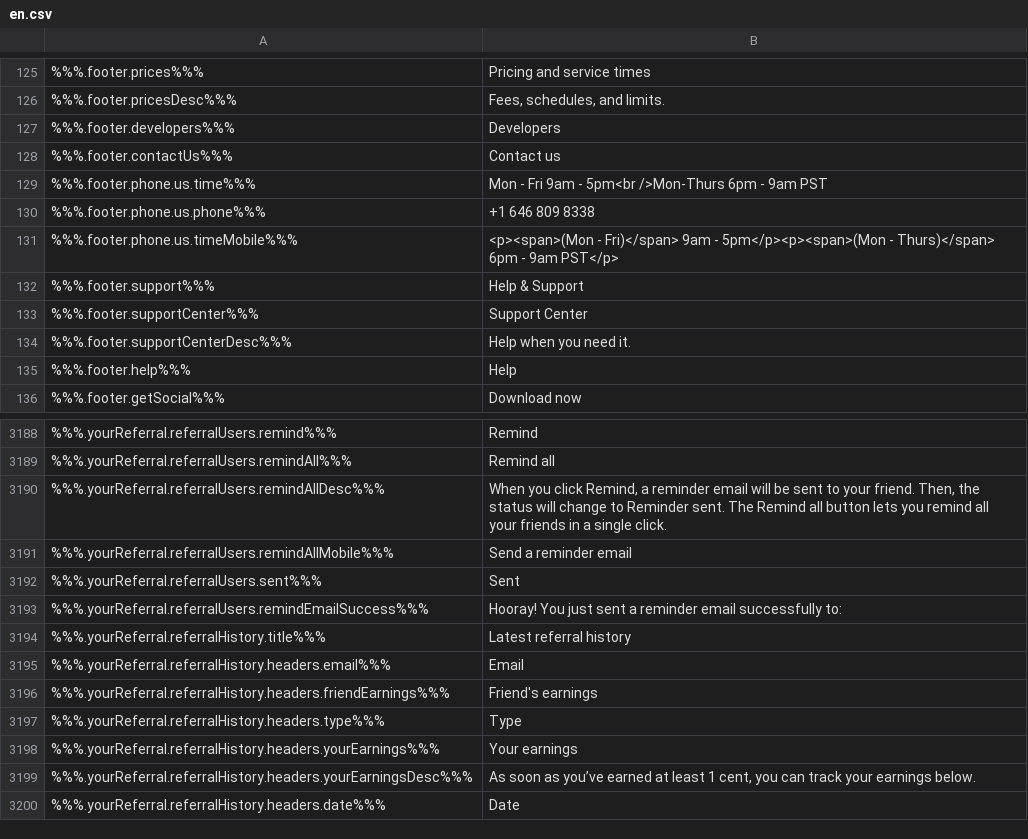
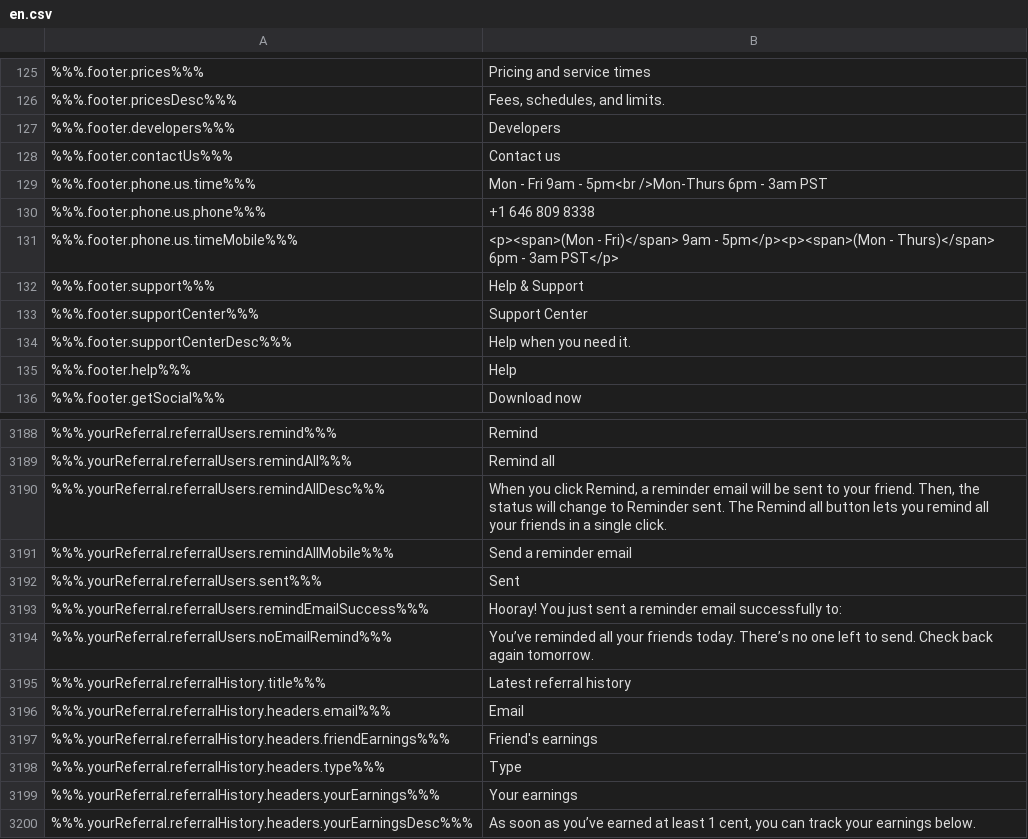
Before and after one commit to duyhtq/constant-web-i18n, a CSV file: store/en.csv, drawn as a sheet; only a part is shown, gaps mark what is left out; the shorter side is filled out with more unchanged rows; the diff names each change by its address in the sheet, - before the commit and + after, or states it on an @@ line.

```diff
--- a/store/en.csv
+++ b/store/en.csv
-B129: …6pm - 9am PST
+B129: …6pm - 3am PST
-B131: …6pm - 9am PST</p>
+B131: …6pm - 3am PST</p>
+row 3194: %%%.yourReferral.referralUsers.noEmailRemind%%% | You’ve reminded all your friends today. There’s no one left to send. Check back again tomorrow.
```
Also changed, not shown: 2 other files.
